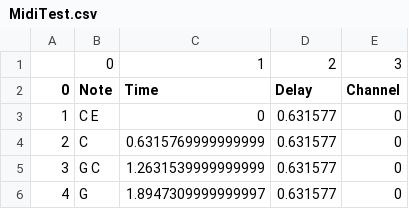
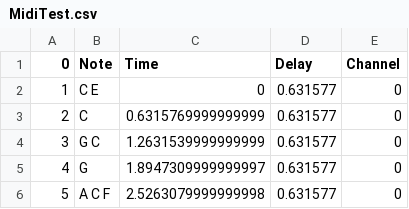
Before and after one commit to kellyhyun/me366jgroup6, a CSV file: MidiTest.csv, drawn as a sheet; only a part is shown; the shorter side is filled out with more unchanged rows.

```diff
--- a/MidiTest.csv
+++ b/MidiTest.csv
@@ -1,2 +1 @@
-,0,1,2,3
 0,Note,Time,Delay,Channel
```
Also changed, not shown: 1 other file.
